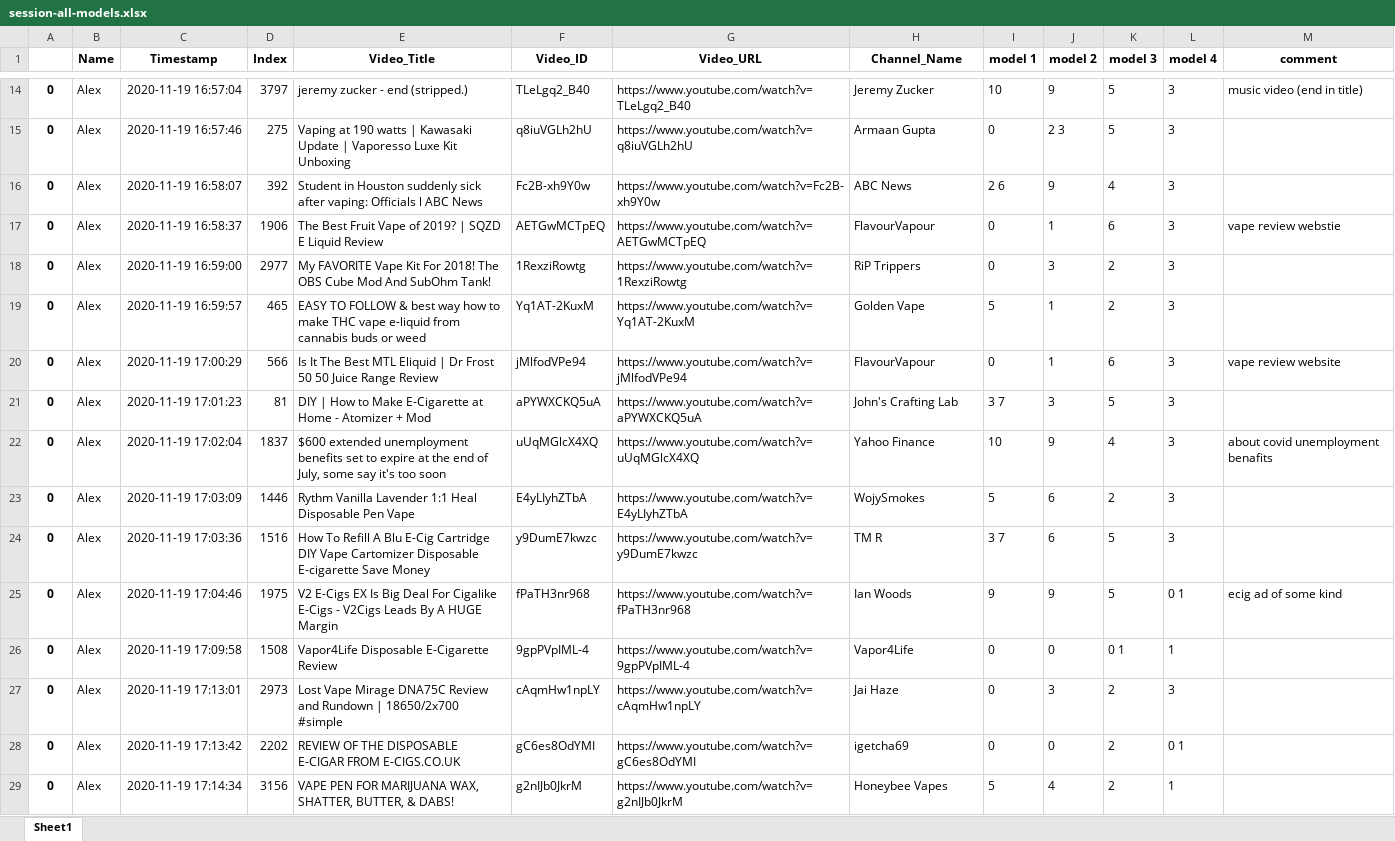
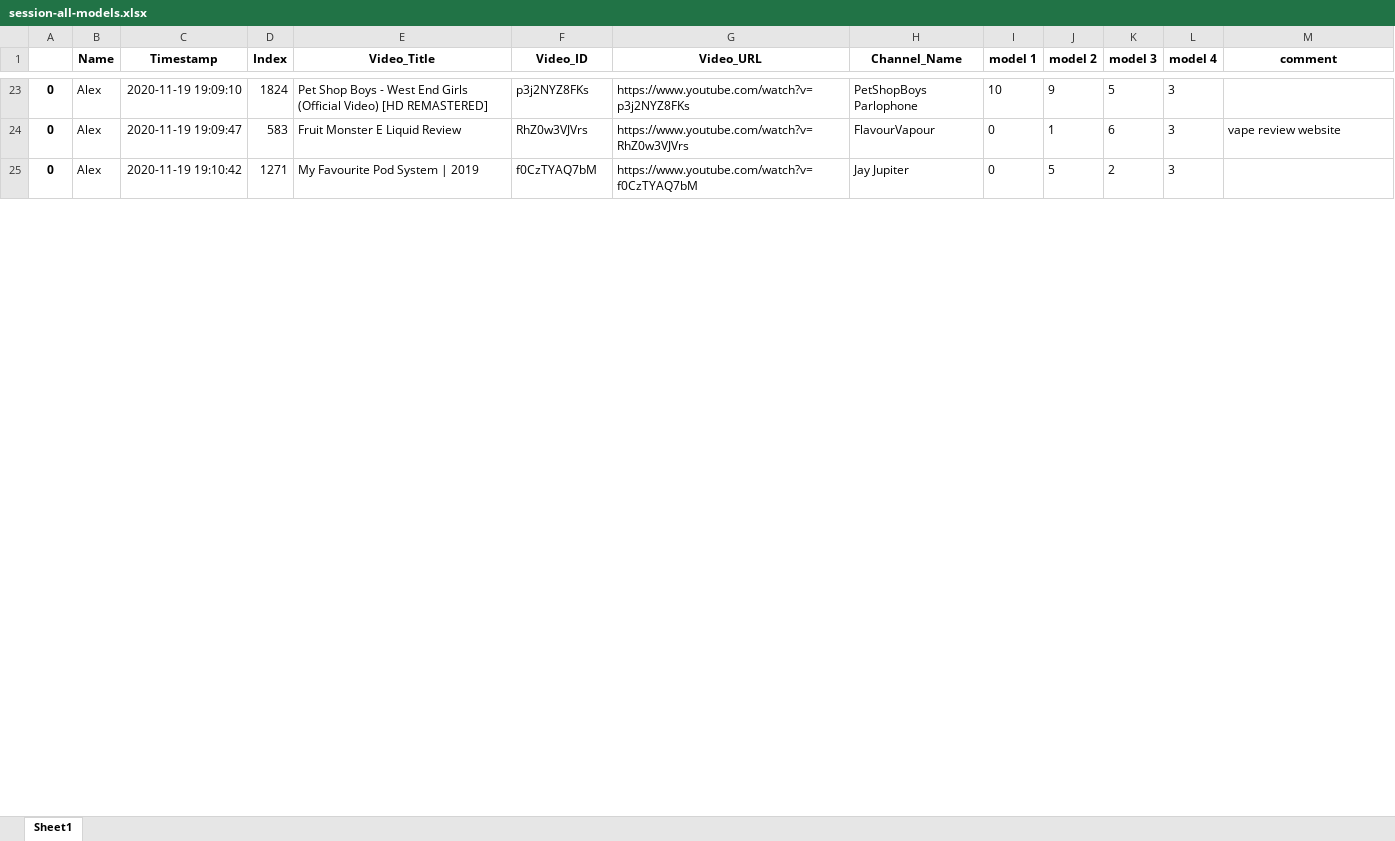
Before and after one commit to dgauraang/vape-classification, an Excel workbook: classification-record/session-all-models.xlsx, sheet Sheet1, drawn as a sheet; only a part is shown, gaps mark what is left out; values as stored, in another font and other column widths than the file's, no borders; removed rows and columns are numbered as before the commit, all else as after; the diff covers the shown part only; the diff names each change by its address in the sheet, - before the commit and + after, or states it on an @@ line.

```diff
--- a/classification-record/session-all-models.xlsx (sheet Sheet1)
+++ b/classification-record/session-all-models.xlsx (sheet Sheet1)
-C23 (Timestamp): 2020-11-19 16:57:04
+C23 (Timestamp): 2020-11-19 19:09:10
-D23 (Index): 3797
+D23 (Index): 1824
-E23 (Video_Title): jeremy zucker - end (stripped.)
+E23 (Video_Title): Pet Shop Boys - West End Girls (Official Video) [HD REMASTERED]
-F23 (Video_ID): TLeLgq2_B40
+F23 (Video_ID): p3j2NYZ8FKs
-G23 (Video_URL): https://www.youtube.com/watch?v=TLeLgq2_B40
+G23 (Video_URL): https://www.youtube.com/watch?v=p3j2NYZ8FKs
-H23 (Channel_Name): Jeremy Zucker
+H23 (Channel_Name): PetShopBoys Parlophone
-M23 (comment): music video (end in title)
+M23 (comment): (empty)
-row 15: 0 | Alex | 2020-11-19 16:57:46 | 275 | Vaping at 190 watts | Kawasaki Update | Vaporesso Luxe Kit Unboxing | q8iuVGLh2hU | https://www.youtube.com/watch?v=q8iuVGLh2hU | Armaan Gupta | 0 | 2 3 | 5 | 3
-row 16: 0 | Alex | 2020-11-19 16:58:07 | 392 | Student in Houston suddenly sick after vaping: Officials l ABC News | Fc2B-xh9Y0w | https://www.youtube.com/watch?v=Fc2B-xh9Y0w | ABC News | 2 6 | 9 | 4 | 3
-row 17: 0 | Alex | 2020-11-19 16:58:37 | 1906 | The Best Fruit Vape of 2019? | SQZD E Liquid Review | AETGwMCTpEQ | https://www.youtube.com/watch?v=AETGwMCTpEQ | FlavourVapour | 0 | 1 | 6 | 3 | vape review webstie
-row 18: 0 | Alex | 2020-11-19 16:59:00 | 2977 | My FAVORITE Vape Kit For 2018! The OBS Cube Mod And SubOhm Tank! | 1RexziRowtg | https://www.youtube.com/watch?v=1RexziRowtg | RiP Trippers | 0 | 3 | 2 | 3
-row 19: 0 | Alex | 2020-11-19 16:59:57 | 465 | EASY TO FOLLOW & best way how to make THC vape e-liquid from cannabis buds or weed | Yq1AT-2KuxM | https://www.youtube.com/watch?v=Yq1AT-2KuxM | Golden Vape | 5 | 1 | 2 | 3
-C24 (Timestamp): 2020-11-19 17:00:29
+C24 (Timestamp): 2020-11-19 19:09:47
-D24 (Index): 566
+D24 (Index): 583
-E24 (Video_Title): Is It The Best MTL Eliquid | Dr Frost 50 50 Juice Range Review
+E24 (Video_Title): Fruit Monster E Liquid Review
-F24 (Video_ID): jMlfodVPe94
+F24 (Video_ID): RhZ0w3VJVrs
-G24 (Video_URL): https://www.youtube.com/watch?v=jMlfodVPe94
+G24 (Video_URL): https://www.youtube.com/watch?v=RhZ0w3VJVrs
-row 21: 0 | Alex | 2020-11-19 17:01:23 | 81 | DIY | How to Make E-Cigarette at Home - Atomizer + Mod | aPYWXCKQ5uA | https://www.youtube.com/watch?v=aPYWXCKQ5uA | John's Crafting Lab | 3 7 | 3 | 5 | 3
-row 22: 0 | Alex | 2020-11-19 17:02:04 | 1837 | $600 extended unemployment benefits set to expire at the end of July, some say it's too soon | uUqMGlcX4XQ | https://www.youtube.com/watch?v=uUqMGlcX4XQ | Yahoo Finance | 10 | 9 | 4 | 3 | about covid unemployment benafits
-row 23: 0 | Alex | 2020-11-19 17:03:09 | 1446 | Rythm Vanilla Lavender 1:1 Heal Disposable Pen Vape | E4yLIyhZTbA | https://www.youtube.com/watch?v=E4yLIyhZTbA | WojySmokes | 5 | 6 | 2 | 3
-row 24: 0 | Alex | 2020-11-19 17:03:36 | 1516 | How To Refill A Blu E-Cig Cartridge DIY Vape Cartomizer Disposable E-cigarette Save Money | y9DumE7kwzc | https://www.youtube.com/watch?v=y9DumE7kwzc | TM R | 3 7 | 6 | 5 | 3
-row 25: 0 | Alex | 2020-11-19 17:04:46 | 1975 | V2 E-Cigs EX Is Big Deal For Cigalike E-Cigs - V2Cigs Leads By A HUGE Margin | fPaTH3nr968 | https://www.youtube.com/watch?v=fPaTH3nr968 | Ian Woods | 9 | 9 | 5 | 0 1 | ecig ad of some kind
-row 26: 0 | Alex | 2020-11-19 17:09:58 | 1508 | Vapor4Life Disposable E-Cigarette Review | 9gpPVpIML-4 | https://www.youtube.com/watch?v=9gpPVpIML-4 | Vapor4Life | 0 | 0 | 0 1 | 1
-C25 (Timestamp): 2020-11-19 17:13:01
+C25 (Timestamp): 2020-11-19 19:10:42
-D25 (Index): 2973
+D25 (Index): 1271
-E25 (Video_Title): Lost Vape Mirage DNA75C Review and Rundown | 18650/2x700 #simple
+E25 (Video_Title): My Favourite Pod System | 2019
-F25 (Video_ID): cAqmHw1npLY
+F25 (Video_ID): f0CzTYAQ7bM
-G25 (Video_URL): https://www.youtube.com/watch?v=cAqmHw1npLY
+G25 (Video_URL): https://www.youtube.com/watch?v=f0CzTYAQ7bM
-H25 (Channel_Name): Jai Haze
+H25 (Channel_Name): Jay Jupiter
-J25 (model 2): 3
+J25 (model 2): 5
-row 28: 0 | Alex | 2020-11-19 17:13:42 | 2202 | REVIEW OF THE DISPOSABLE E-CIGAR FROM E-CIGS.CO.UK | gC6es8OdYMI | https://www.youtube.com/watch?v=gC6es8OdYMI | igetcha69 | 0 | 0 | 2 | 0 1
-row 29: 0 | Alex | 2020-11-19 17:14:34 | 3156 | VAPE PEN FOR MARIJUANA WAX, SHATTER, BUTTER, & DABS! | g2nIJb0JkrM | https://www.youtube.com/watch?v=g2nIJb0JkrM | Honeybee Vapes | 5 | 4 | 2 | 1
```
Also changed, not shown: 16 added rows, 14 removed rows and 40 edited cells elsewhere in this sheet, classification-record/session-all-models-combined.xlsx, 8 other files.
